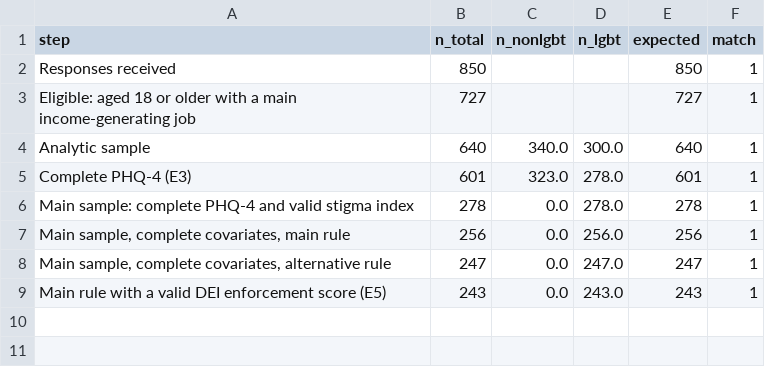
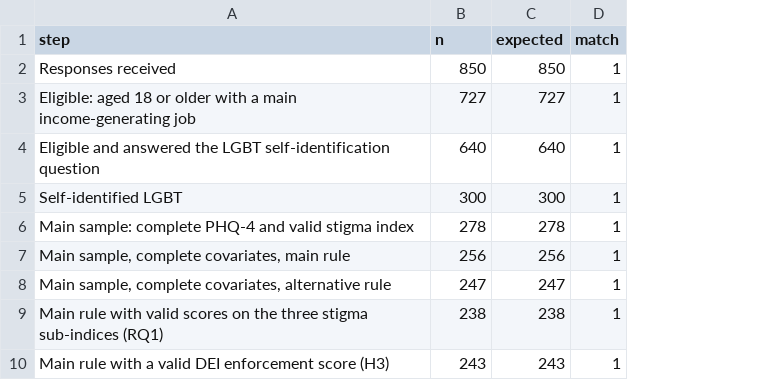
Before and after one commit to tronghoannguyen05/NCKHLGBT, a CSV file: output/tables/stata/table1.csv, drawn as a sheet; removed rows and columns are numbered as before the commit, all else as after; the diff names each change by its address in the sheet, - before the commit and + after, or states it on an @@ line.

```diff
--- a/output/tables/stata/table1.csv
+++ b/output/tables/stata/table1.csv
-column C (n_nonlgbt), row 4: 340.0; rows 6-9: all 0.0
-column D (n_lgbt), row 4: 300.0; rows 6-9: 278.0 | 256.0 | 247.0 | 243.0
-B1: n_total
+B1: n
-A4 (step): Analytic sample
+A4 (step): Eligible and answered the LGBT self-identification question
-row 5: Complete PHQ-4 (E3) | 601 | 323.0 | 278.0 | 601 | 1
+row 5: Self-identified LGBT | 300 | 300 | 1
+row 9: Main rule with valid scores on the three stigma sub-indices (RQ1) | 238 | 238 | 1
-A10 (step): …enforcement score (E5)
+A10 (step): …enforcement score (H3)
```
Also changed, not shown: output/tables/stata/all_results.csv, output/tables/stata/reliability.csv, 8 other files.
